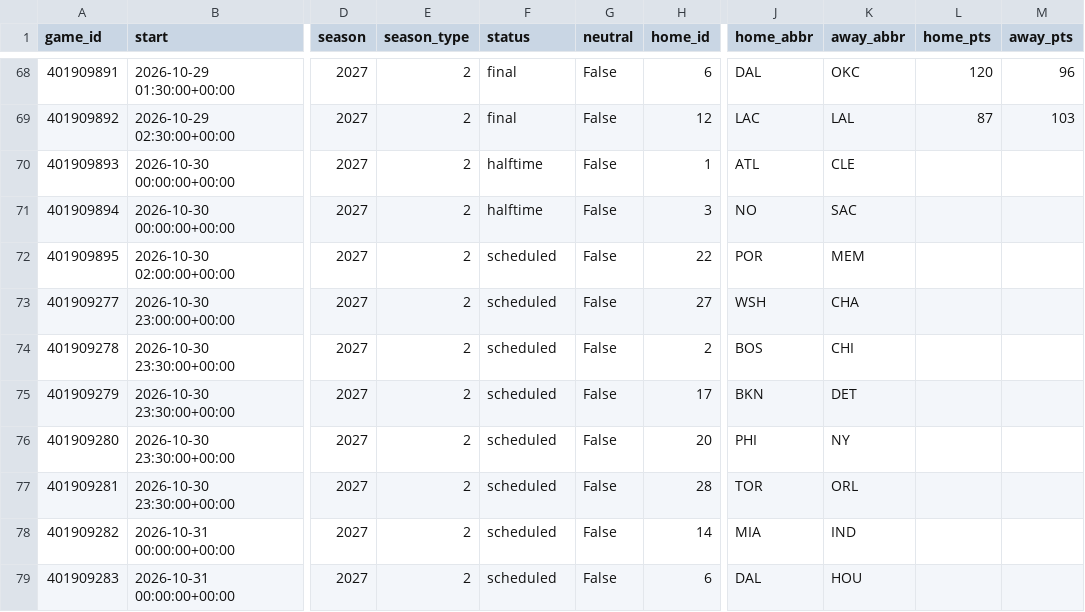
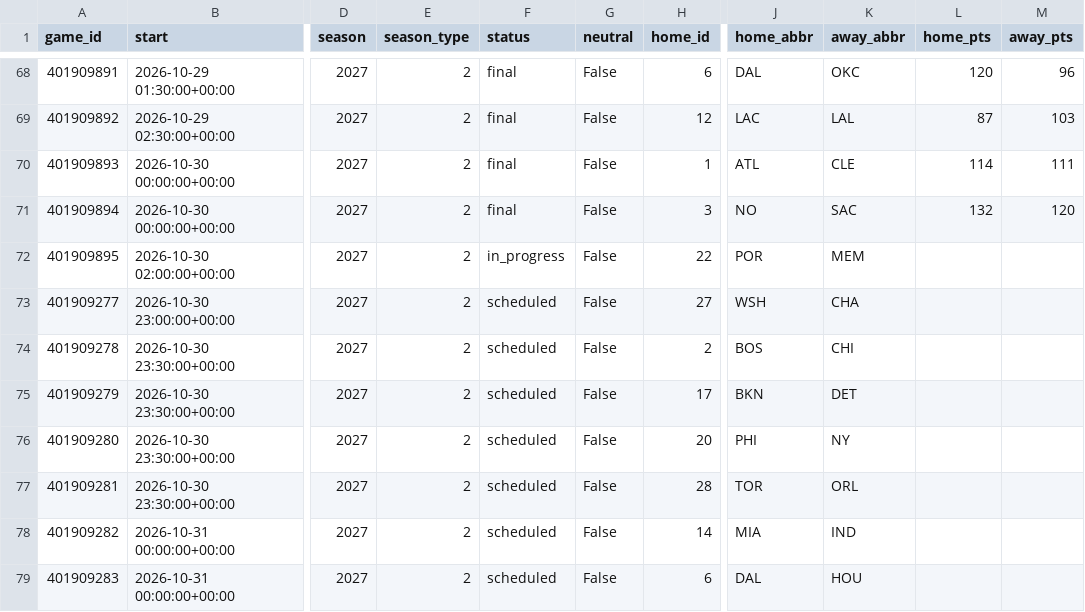
Before and after one commit to martinez-hub/nbaPredicts, a CSV file: data/games/2027.csv, drawn as a sheet; only a part is shown, gaps mark what is left out; the diff names each change by its address in the sheet, - before the commit and + after, or states it on an @@ line.

```diff
--- a/data/games/2027.csv
+++ b/data/games/2027.csv
-F70:F71 (status): halftime
+F70:F71 (status): final
-L70 (home_pts): (empty)
+L70 (home_pts): 114
-M70 (away_pts): (empty)
+M70 (away_pts): 111
-L71 (home_pts): (empty)
+L71 (home_pts): 132
-M71 (away_pts): (empty)
+M71 (away_pts): 120
-F72 (status): scheduled
+F72 (status): in_progress
```
Also changed, not shown: data/odds/2027.csv, data/player_box/2027.csv, 4 other files.
